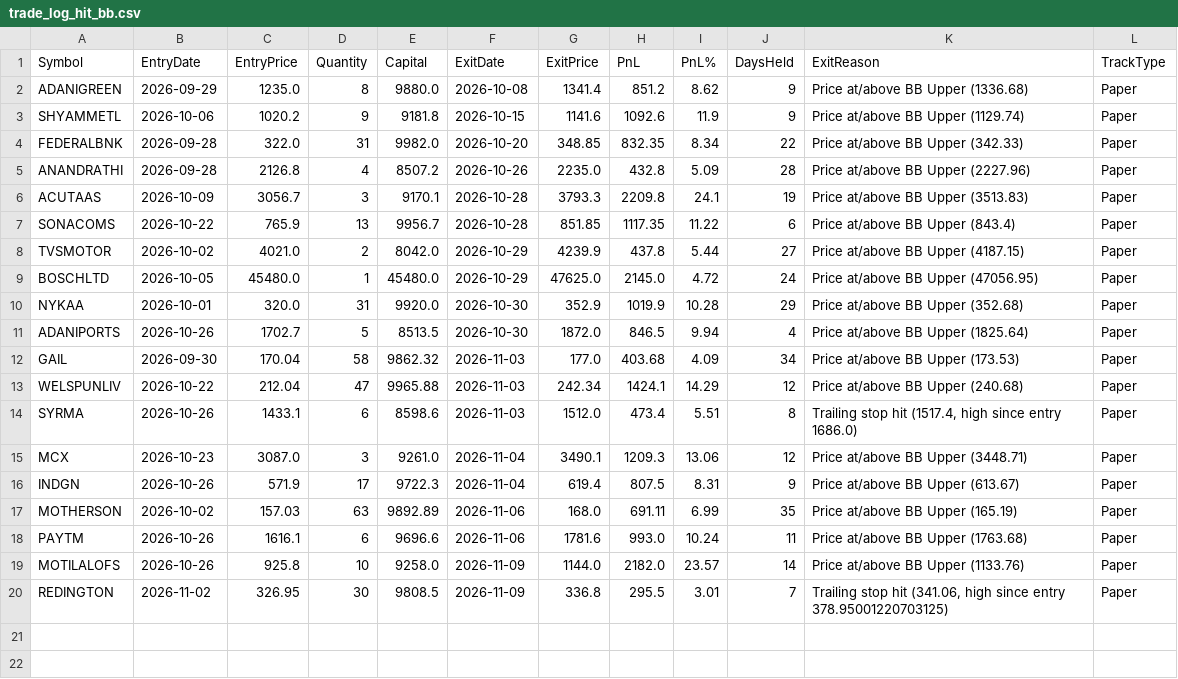
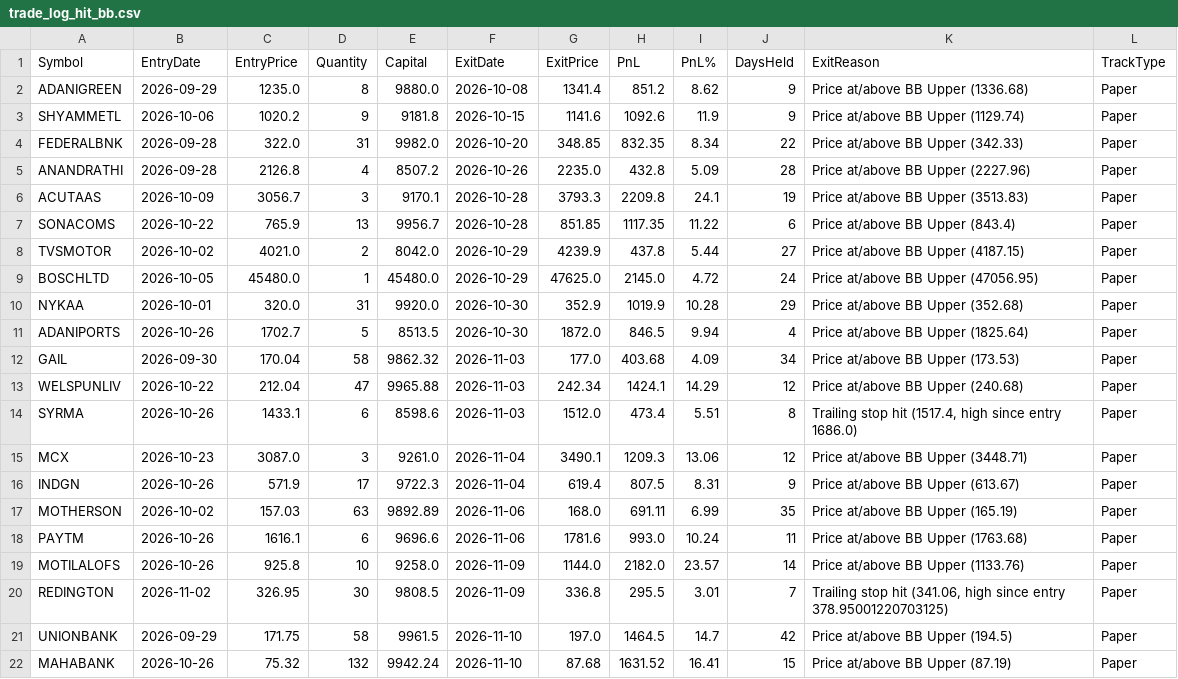
Before and after one commit to finnyrajmann/nse-bb-system, a CSV file: data/trade_log_hit_bb.csv, drawn as a sheet.

Commit message:
Auto-update — 2026-11-10

```diff
--- a/data/trade_log_hit_bb.csv
+++ b/data/trade_log_hit_bb.csv
@@ -20 +20,3 @@ MOTILALOFS,2026-10-26,925.8,10,9258.0,2026-11-09,1144.0,2182.0,23.57,14,Price at
 REDINGTON,2026-11-02,326.95,30,9808.5,2026-11-09,336.8,295.5,3.01,7,"Trailing stop hit (341.06, high since entry 378.95001220703125)",Paper
+UNIONBANK,2026-09-29,171.75,58,9961.5,2026-11-10,197.0,1464.5,14.7,42,Price at/above BB Upper (194.5),Paper
+MAHABANK,2026-10-26,75.32,132,9942.24,2026-11-10,87.68,1631.52,16.41,15,Price at/above BB Upper (87.19),Paper
```
